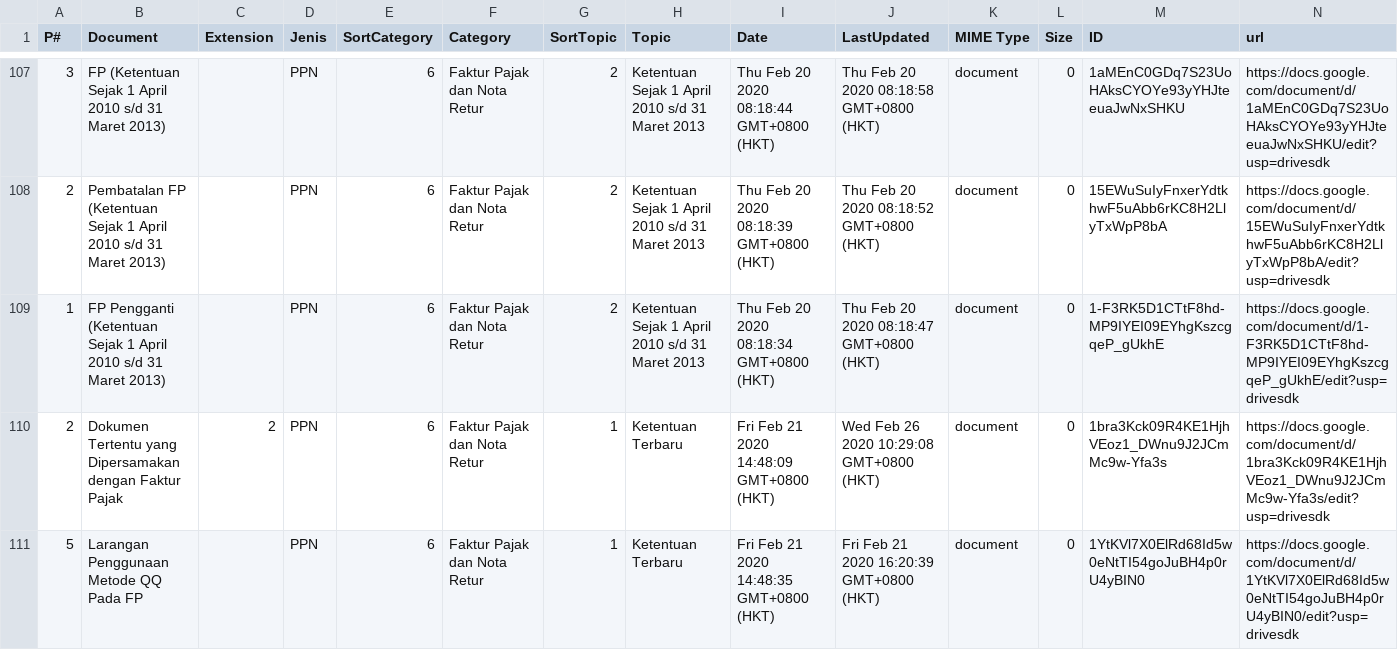
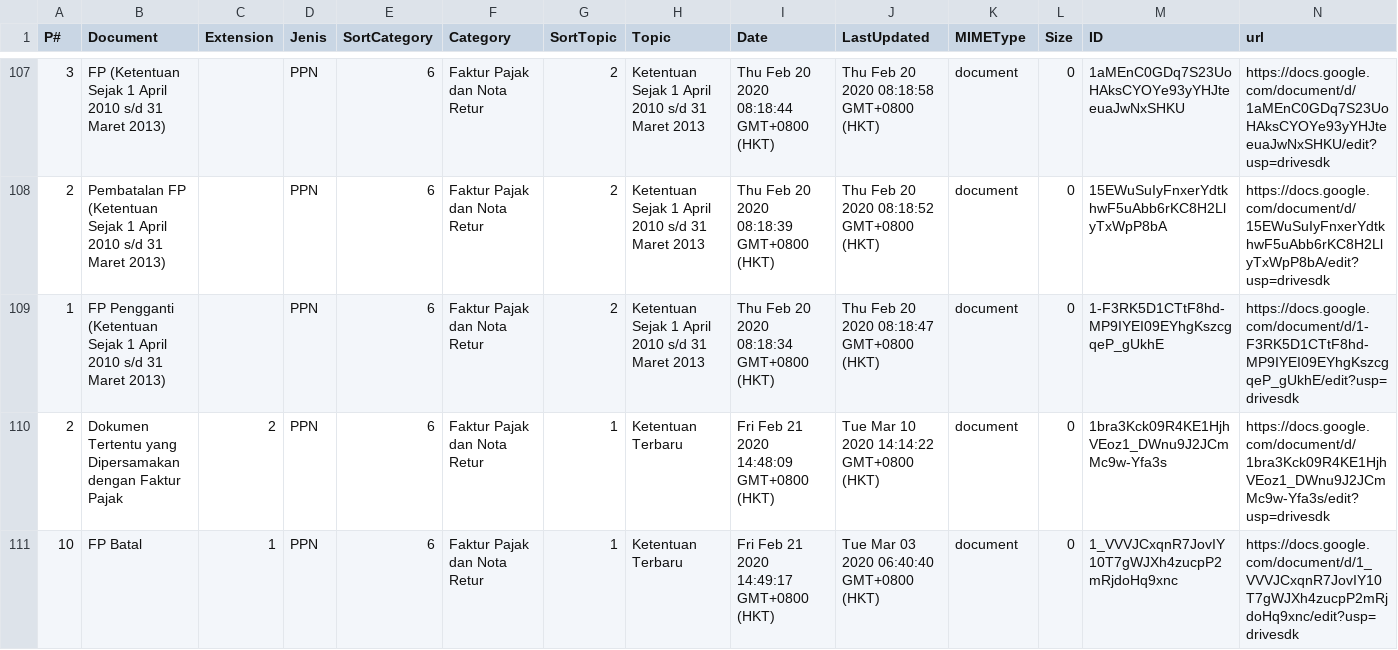
Before and after one commit to kelaspajak/kelaspajak.github.io, a CSV file: _data/ppn.csv, drawn as a sheet; only a part is shown, gaps mark what is left out; the shorter side is filled out with more unchanged rows; the diff covers the shown part only.

Commit message:
data via curl

```diff
--- a/_data/ppn.csv
+++ b/_data/ppn.csv
@@ -1 +1 @@
-P#,Document,Extension,Jenis,SortCategory,Category,SortTopic,Topic,Date,LastUpdated,MIME Type,Size,ID,url
+P#,Document,Extension,Jenis,SortCategory,Category,SortTopic,Topic,Date,LastUpdated,MIMEType,Size,ID,url
@@ -109,2 +109,3 @@ P#,Document,Extension,Jenis,SortCategory,Category,SortTopic,Topic,Date,LastUpdat
 1,FP Pengganti (Ketentuan Sejak 1 April 2010 s/d 31 Maret 2013),,PPN,6,Faktur Pajak dan Nota Retur,2,Ketentuan Sejak 1 April 2010 s/d 31 Maret 2013,Thu Feb 20 2020 08:18:34 GMT+0800 (HKT),Thu Feb 20 2020 08:18:47 GMT+0800 (HKT),document,0,1-F3RK5D1CTtF8hd-MP9IYEI09EYhgKszcgqeP_gUkhE,https://docs.google.com/document/d/1-F3RK5D1CTtF8hd-MP9IYEI09EYhgKszcgqeP_gUkhE/edit?usp=drivesdk
-2,Dokumen Tertentu yang Dipersamakan dengan Faktur Pajak,2,PPN,6,Faktur Pajak dan Nota Retur,1,Ketentuan Terbaru,Fri Feb 21 2020 14:48:09 GMT+0800 (HKT),Wed Feb 26 2020 10:29:08 GMT+0800 (HKT),document,0,1bra3Kck09R4KE1HjhVEoz1_DWnu9J2JCmMc9w-Yfa3s,https://docs.google.com/document/d/1bra3Kck09R4KE1HjhVEoz1_DWnu9J2JCmMc9w-Yfa3s/edit?usp=drivesdk
+2,Dokumen Tertentu yang Dipersamakan dengan Faktur Pajak,2,PPN,6,Faktur Pajak dan Nota Retur,1,Ketentuan Terbaru,Fri Feb 21 2020 14:48:09 GMT+0800 (HKT),Tue Mar 10 2020 14:14:22 GMT+0800 (HKT),document,0,1bra3Kck09R4KE1HjhVEoz1_DWnu9J2JCmMc9w-Yfa3s,https://docs.google.com/document/d/1bra3Kck09R4KE1HjhVEoz1_DWnu9J2JCmMc9w-Yfa3s/edit?usp=drivesdk
+10,FP Batal,1,PPN,6,Faktur Pajak dan Nota Retur,1,Ketentuan Terbaru,Fri Feb 21 2020 14:49:17 GMT+0800 (HKT),Tue Mar 03 2020 06:40:40 GMT+0800 (HKT),document,0,1_VVVJCxqnR7JovIY10T7gWJXh4zucpP2mRjdoHq9xnc,https://docs.google.com/document/d/1_VVVJCxqnR7JovIY10T7gWJXh4zucpP2mRjdoHq9xnc/edit?usp=drivesdk
```
Also changed, not shown: 2 added rows and 3 removed rows elsewhere in this file, _data/pph.csv, 3 other files.
